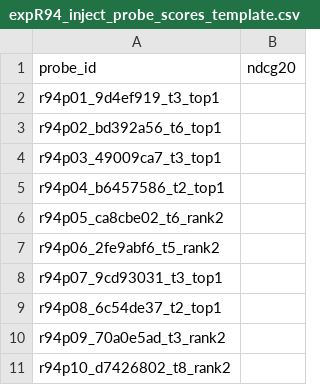
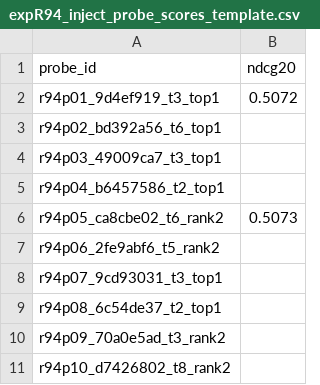
Before and after one commit to barkain/recsys-2026, a CSV file: exp/eval/expR94_inject_probe_scores_template.csv, drawn as a sheet.

```diff
--- a/exp/eval/expR94_inject_probe_scores_template.csv
+++ b/exp/eval/expR94_inject_probe_scores_template.csv
@@ -1,3 +1,3 @@
 probe_id,ndcg20
-r94p01_9d4ef919_t3_top1,
+r94p01_9d4ef919_t3_top1,0.5072
 r94p02_bd392a56_t6_top1,
@@ -5,3 +5,3 @@ r94p03_49009ca7_t3_top1,
 r94p04_b6457586_t2_top1,
-r94p05_ca8cbe02_t6_rank2,
+r94p05_ca8cbe02_t6_rank2,0.5073
 r94p06_2fe9abf6_t5_rank2,
```
Also changed, not shown: 3 other files.
